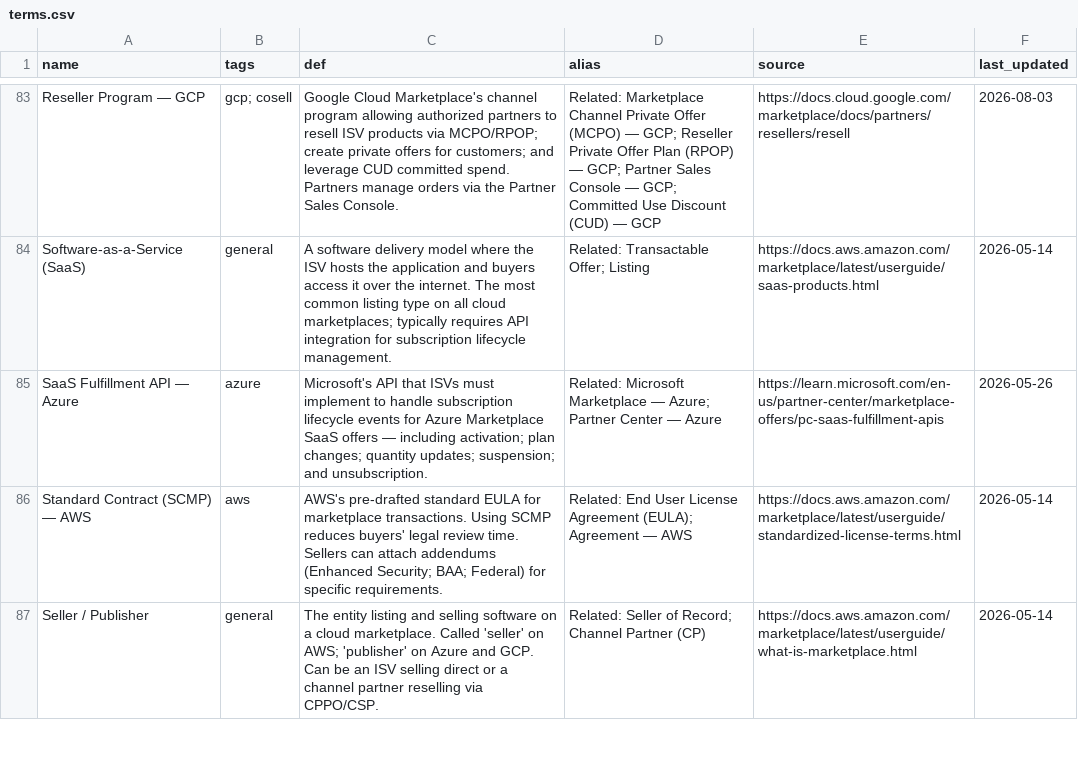
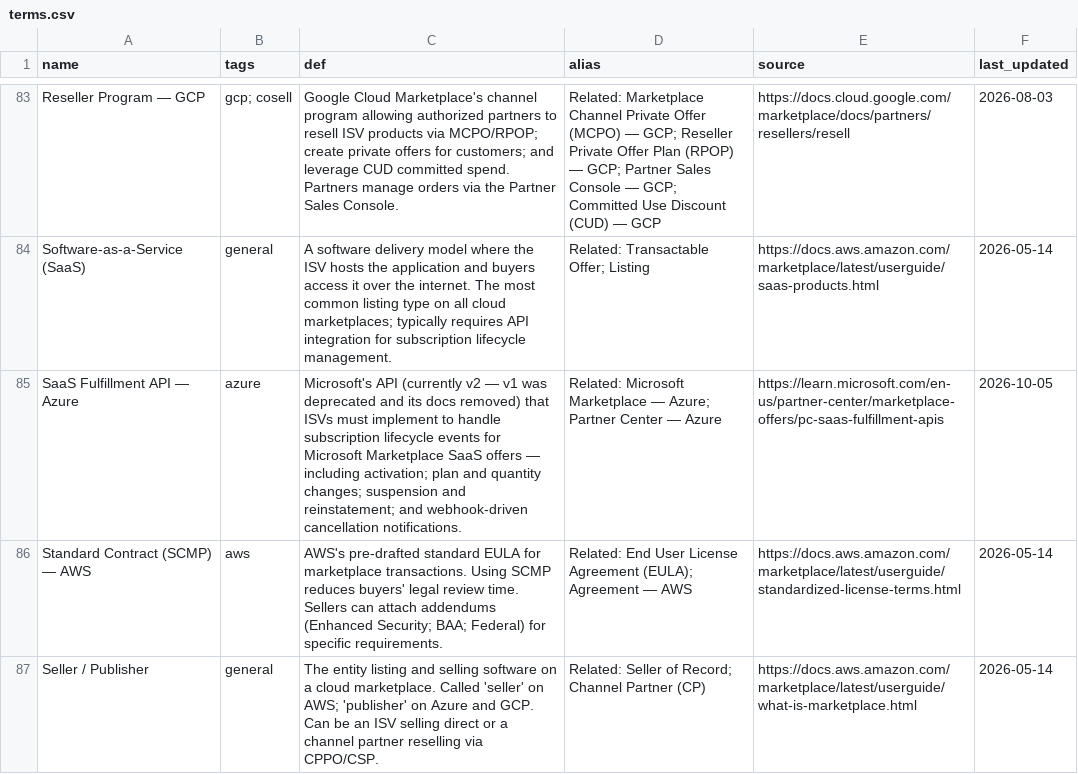
Before and after one commit to gelogabz/marketplaceglossary-prototype-gelobaring, a CSV file: data/terms.csv, drawn as a sheet; only a part is shown, gaps mark what is left out; the diff covers the shown part only.

Commit message:
net new terms for this week

```diff
--- a/data/terms.csv
+++ b/data/terms.csv
@@ -84,3 +84,3 @@ Reseller Program — GCP,gcp; cosell,Google Cloud Marketplace's channel program
 Software-as-a-Service (SaaS),general,A software delivery model where the ISV hosts the application and buyers access it over the internet. The most common listing type on all cloud marketplaces; typically requires API integration for subscription lifecycle management.,Related: Transactable Offer; Listing,https://docs.aws.amazon.com/marketplace/latest/userguide/saas-products.html,2026-05-14
-SaaS Fulfillment API — Azure,azure,Microsoft's API that ISVs must implement to handle subscription lifecycle events for Azure Marketplace SaaS offers — including activation; plan changes; quantity updates; suspension; and unsubscription.,Related: Microsoft Marketplace — Azure; Partner Center — Azure,https://learn.microsoft.com/en-us/partner-center/marketplace-offers/pc-saas-fulfillment-apis,2026-05-26
+SaaS Fulfillment API — Azure,azure,Microsoft's API (currently v2 — v1 was deprecated and its docs removed) that ISVs must implement to handle subscription lifecycle events for Microsoft Marketplace SaaS offers — including activation; plan and quantity changes; suspension and reinstatement; and webhook-driven cancellation notifications.,Related: Microsoft Marketplace — Azure; Partner Center — Azure,https://learn.microsoft.com/en-us/partner-center/marketplace-offers/pc-saas-fulfillment-apis,2026-10-05
 Standard Contract (SCMP) — AWS,aws,AWS's pre-drafted standard EULA for marketplace transactions. Using SCMP reduces buyers' legal review time. Sellers can attach addendums (Enhanced Security; BAA; Federal) for specific requirements.,Related: End User License Agreement (EULA); Agreement — AWS,https://docs.aws.amazon.com/marketplace/latest/userguide/standardized-license-terms.html,2026-05-14
```
Also changed, not shown: 5 added rows and 26 edited cells elsewhere in this file, 2 other files.
